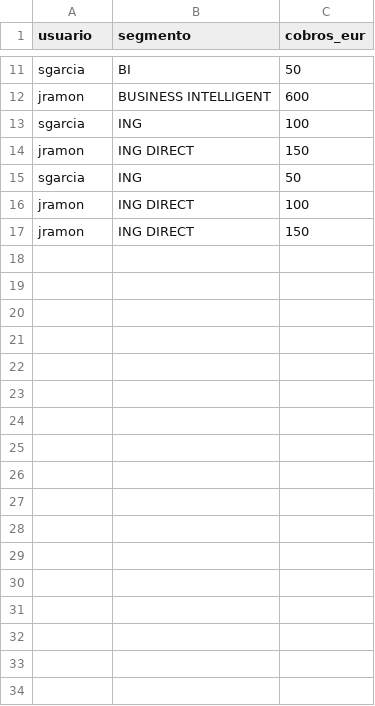
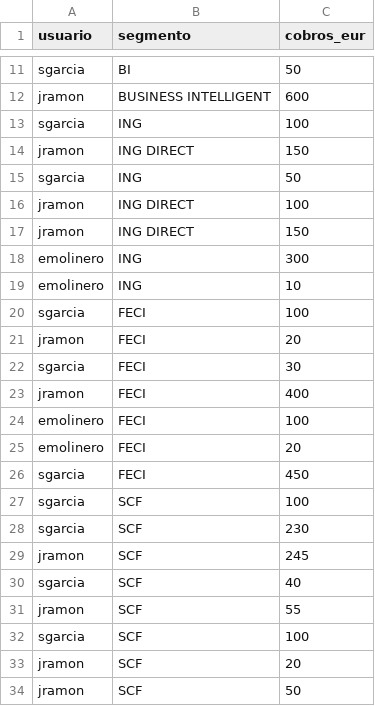
Before and after one commit to EstherMF11/modelo_incentivos, a CSV file: data/cobros_gestor.csv, drawn as a sheet; only a part is shown, gaps mark what is left out; the diff names each change by its address in the sheet, - before the commit and + after, or states it on an @@ line.

Commit message:
more data

```diff
--- a/data/cobros_gestor.csv
+++ b/data/cobros_gestor.csv
+row 18: emolinero | ING | 300
+row 19: emolinero | ING | 10
+row 20: sgarcia | FECI | 100
+row 21: jramon | FECI | 20
+row 22: sgarcia | FECI | 30
+row 23: jramon | FECI | 400
+row 24: emolinero | FECI | 100
+row 25: emolinero | FECI | 20
+row 26: sgarcia | FECI | 450
+row 27: sgarcia | SCF | 100
+row 28: sgarcia | SCF | 230
+row 29: jramon | SCF | 245
+row 30: sgarcia | SCF | 40
+row 31: jramon | SCF | 55
+row 32: sgarcia | SCF | 100
+row 33: jramon | SCF | 20
+row 34: jramon | SCF | 50
```
Also changed, not shown: 5 other files.
